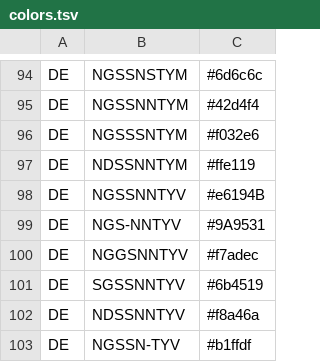
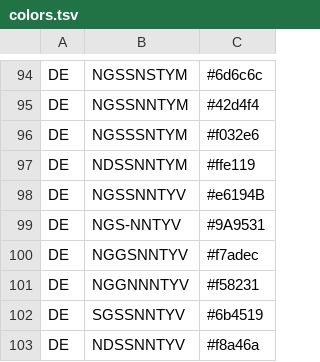
Before and after one commit to nextstrain/enterovirus_d68, a TSV file: vp1/config/colors.tsv, drawn as a sheet; only a part is shown, gaps mark what is left out; the shorter side is filled out with more unchanged rows.

Commit message:
add new Epitope coloring DE

```diff
--- a/vp1/config/colors.tsv
+++ b/vp1/config/colors.tsv
@@ -100,2 +100,3 @@ DE	NGS-NNTYV	#9A9531
 DE	NGGSNNTYV	#f7adec
+DE	NGGNNNTYV	#f58231
 DE	SGSSNNTYV	#6b4519
```
